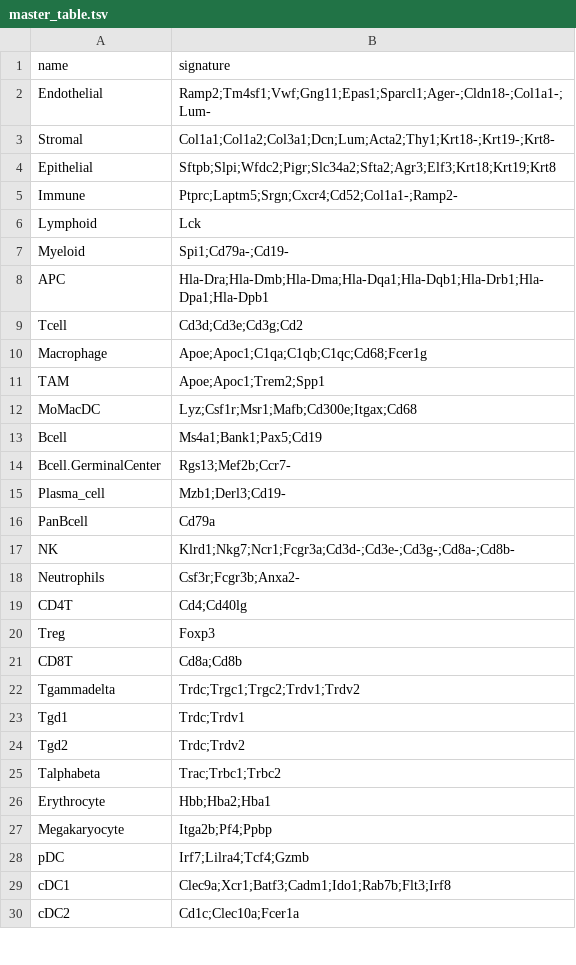
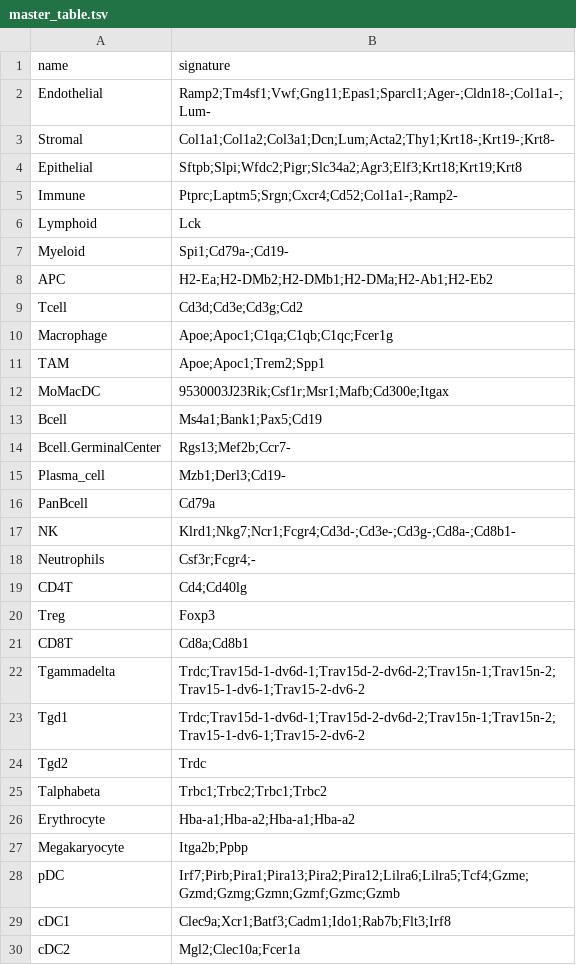
Before and after one commit to carmonalab/scGate_models, a TSV file: mouse/generic/master_table.tsv, drawn as a sheet; only a part is shown; the diff covers the shown part only.

Commit message:
Translated master_table from human to mouse

```diff
--- a/mouse/generic/master_table.tsv
+++ b/mouse/generic/master_table.tsv
@@ -3,3 +3,3 @@ Endothelial	Ramp2;Tm4sf1;Vwf;Gng11;Epas1;Sparcl1;Ager-;Cldn18-;Col1a1-;Lum-
 Stromal	Col1a1;Col1a2;Col3a1;Dcn;Lum;Acta2;Thy1;Krt18-;Krt19-;Krt8-
-Epithelial	Sftpb;Slpi;Wfdc2;Pigr;Slc34a2;Sfta2;Agr3;Elf3;Krt18;Krt19;Krt8
+Epithelial	Sftpb;Slpi;Wfdc2;Pigr;Slc34a2;Agr3;Elf3;Krt18;Krt19;Krt8
 Immune	Ptprc;Laptm5;Srgn;Cxcr4;Cd52;Col1a1-;Ramp2-
@@ -7,7 +7,7 @@ Lymphoid	Lck
 Myeloid	Spi1;Cd79a-;Cd19-
-APC	Hla-Dra;Hla-Dmb;Hla-Dma;Hla-Dqa1;Hla-Dqb1;Hla-Drb1;Hla-Dpa1;Hla-Dpb1
+APC	H2-Ea;H2-DMb2;H2-DMb1;H2-DMa;H2-Ab1;H2-Eb2
 Tcell	Cd3d;Cd3e;Cd3g;Cd2
-Macrophage	Apoe;Apoc1;C1qa;C1qb;C1qc;Cd68;Fcer1g
+Macrophage	Apoe;Apoc1;C1qa;C1qb;C1qc;Fcer1g
 TAM	Apoe;Apoc1;Trem2;Spp1
-MoMacDC	Lyz;Csf1r;Msr1;Mafb;Cd300e;Itgax;Cd68
+MoMacDC	9530003J23Rik;Csf1r;Msr1;Mafb;Cd300e;Itgax
 Bcell	Ms4a1;Bank1;Pax5;Cd19
@@ -16,15 +16,15 @@ Plasma_cell	Mzb1;Derl3;Cd19-
 PanBcell	Cd79a
-NK	Klrd1;Nkg7;Ncr1;Fcgr3a;Cd3d-;Cd3e-;Cd3g-;Cd8a-;Cd8b-
-Neutrophils	Csf3r;Fcgr3b;Anxa2-
+NK	Klrd1;Nkg7;Ncr1;Fcgr4;Cd3d-;Cd3e-;Cd3g-;Cd8a-;Cd8b1-
+Neutrophils	Csf3r;Fcgr4;-
 CD4T	Cd4;Cd40lg
 Treg	Foxp3
-CD8T	Cd8a;Cd8b
-Tgammadelta	Trdc;Trgc1;Trgc2;Trdv1;Trdv2
-Tgd1	Trdc;Trdv1
-Tgd2	Trdc;Trdv2
-Talphabeta	Trac;Trbc1;Trbc2
-Erythrocyte	Hbb;Hba2;Hba1
-Megakaryocyte	Itga2b;Pf4;Ppbp
-pDC	Irf7;Lilra4;Tcf4;Gzmb
+CD8T	Cd8a;Cd8b1
+Tgammadelta	Trdc;Trav15d-1-dv6d-1;Trav15d-2-dv6d-2;Trav15n-1;Trav15n-2;Trav15-1-dv6-1;Trav15-2-dv6-2
+Tgd1	Trdc;Trav15d-1-dv6d-1;Trav15d-2-dv6d-2;Trav15n-1;Trav15n-2;Trav15-1-dv6-1;Trav15-2-dv6-2
+Tgd2	Trdc
+Talphabeta	Trbc1;Trbc2;Trbc1;Trbc2
+Erythrocyte	Hba-a1;Hba-a2;Hba-a1;Hba-a2
+Megakaryocyte	Itga2b;Ppbp
+pDC	Irf7;Pirb;Pira1;Pira13;Pira2;Pira12;Lilra6;Lilra5;Tcf4;Gzme;Gzmd;Gzmg;Gzmn;Gzmf;Gzmc;Gzmb
 cDC1	Clec9a;Xcr1;Batf3;Cadm1;Ido1;Rab7b;Flt3;Irf8
-cDC2	Cd1c;Clec10a;Fcer1a
+cDC2	Mgl2;Clec10a;Fcer1a
```
Also changed, not shown: 2 removed rows and 6 edited cells elsewhere in this file, 1 other file.
